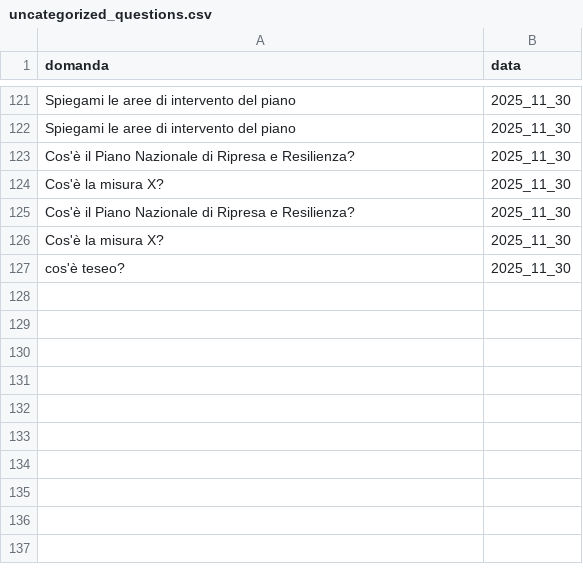
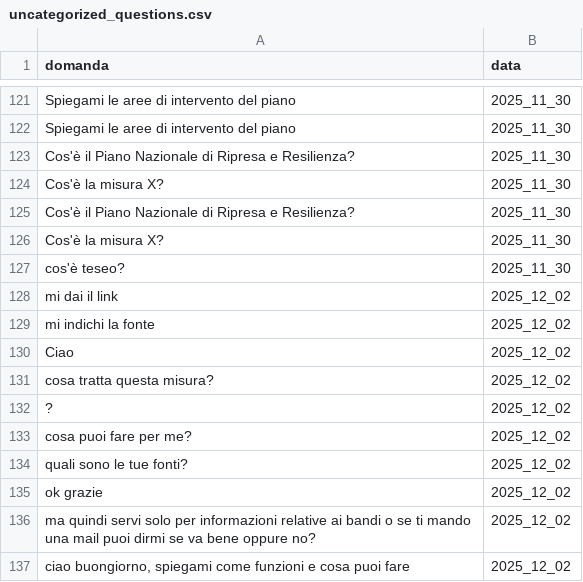
Before and after one commit to teamdigitale/teseo-data, a CSV file: data/uncategorized_questions.csv, drawn as a sheet; only a part is shown, gaps mark what is left out; the diff names each change by its address in the sheet, - before the commit and + after, or states it on an @@ line.

```diff
--- a/data/uncategorized_questions.csv
+++ b/data/uncategorized_questions.csv
+row 128: mi dai il link | 2025_12_02
+row 129: mi indichi la fonte | 2025_12_02
+row 130: Ciao | 2025_12_02
+row 131: cosa tratta questa misura? | 2025_12_02
+row 132: ? | 2025_12_02
+row 133: cosa puoi fare per me? | 2025_12_02
+row 134: quali sono le tue fonti? | 2025_12_02
+row 135: ok grazie | 2025_12_02
+row 136: ma quindi servi solo per informazioni relative ai bandi o se ti mando una mail puoi dirmi se va bene oppure no? | 2025_12_02
+row 137: ciao buongiorno, spiegami come funzioni e cosa puoi fare | 2025_12_02
```
Also changed, not shown: data/categories_stats.csv, data/exp/categories_stats.csv, 4 other files.
